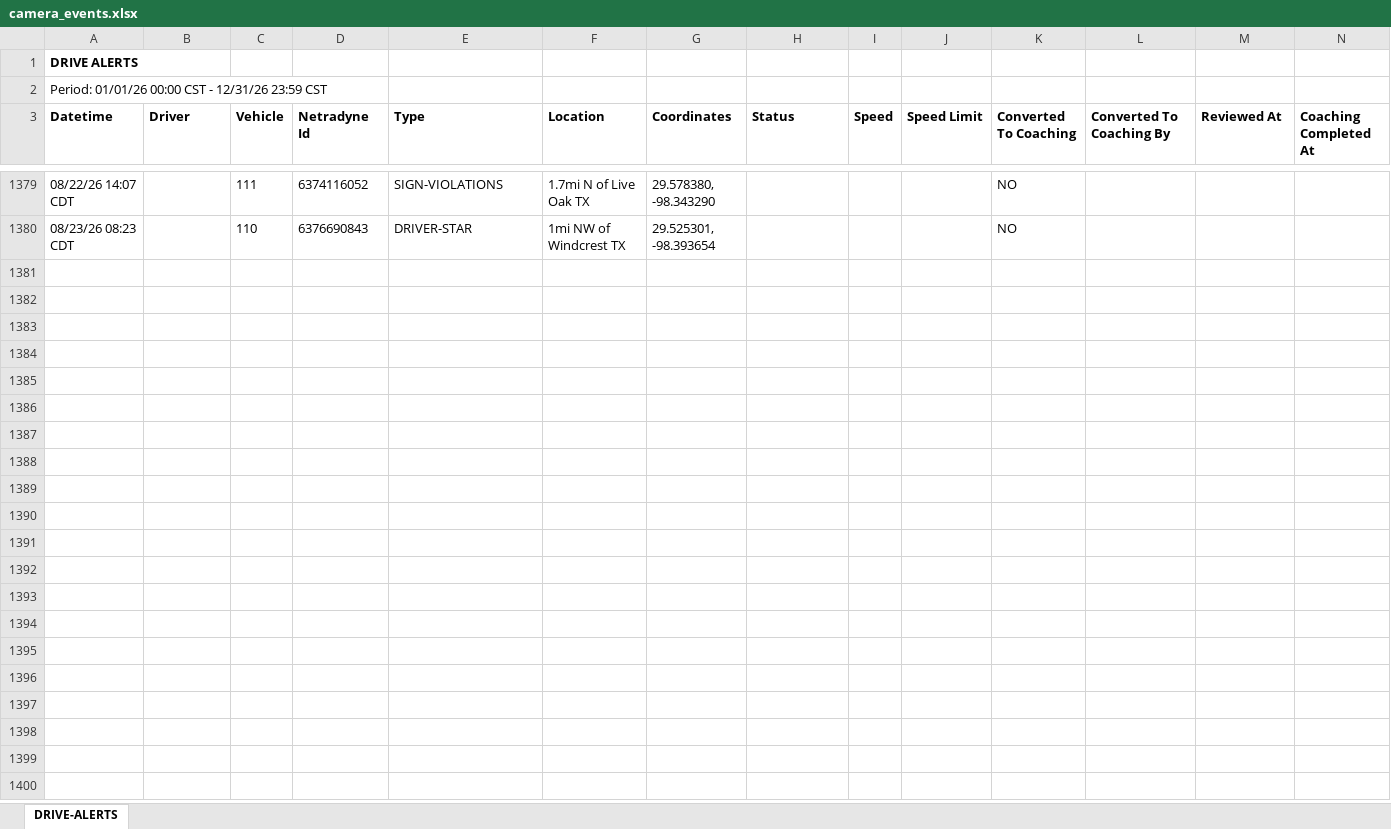
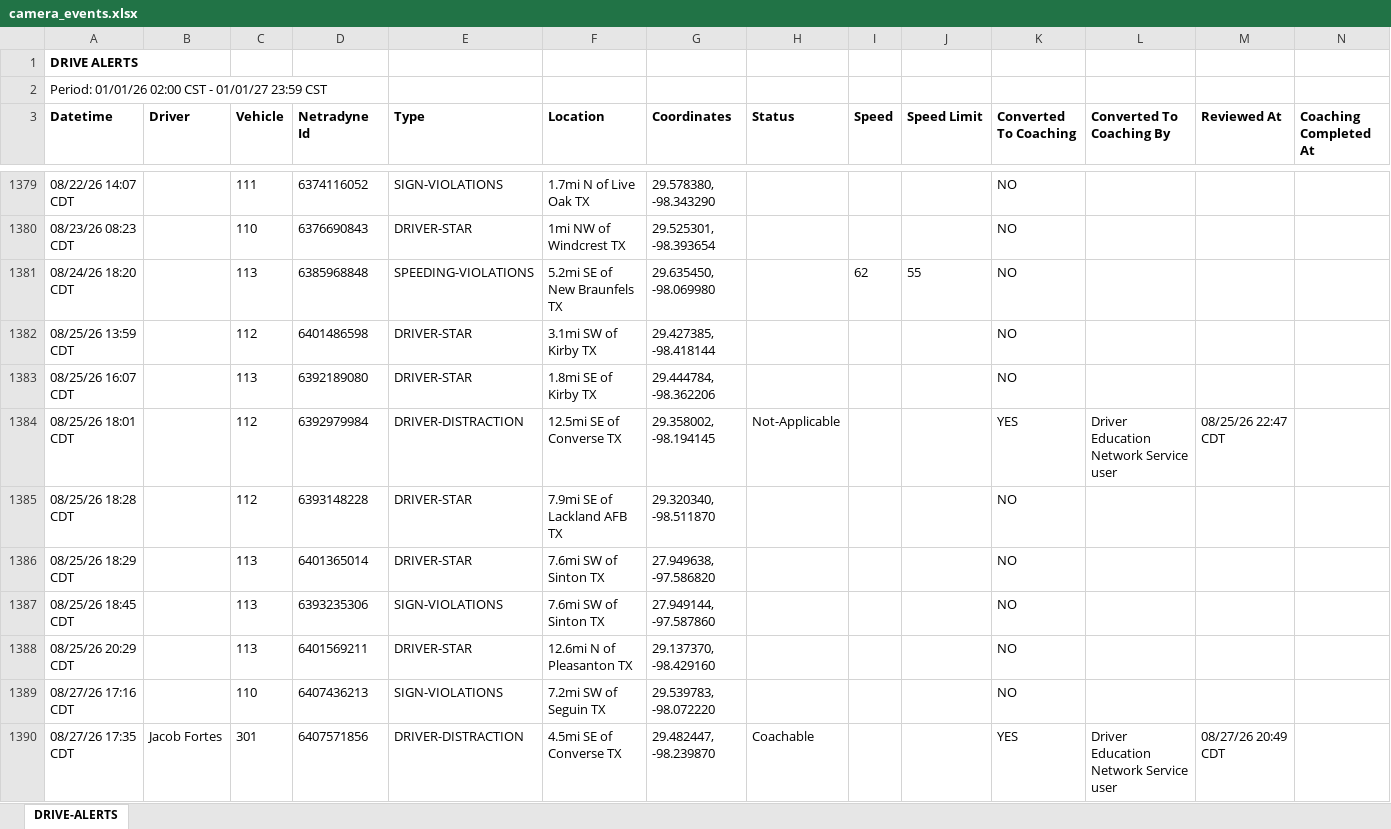
Before and after one commit to jmullins-DEN/Mott-s-Wrecker-Service, an Excel workbook: camera_events.xlsx, sheet DRIVE-ALERTS, drawn as a sheet; only a part is shown, gaps mark what is left out; values as stored, in another font and other column widths than the file's, no borders; the diff covers the shown part only; the diff names each change by its address in the sheet, - before the commit and + after, or states it on an @@ line.

Commit message:
Weekly data update: camera_events.xlsx

```diff
--- a/camera_events.xlsx (sheet DRIVE-ALERTS)
+++ b/camera_events.xlsx (sheet DRIVE-ALERTS)
-A2 (Datetime): Period: 01/01/26 00:00 CST - 12/31/26 23:59 CST
+A2 (Datetime): Period: 01/01/26 02:00 CST - 01/01/27 23:59 CST
+row 1381: 08/24/26 18:20 CDT |  | 113 | 6385968848 | SPEEDING-VIOLATIONS | 5.2mi SE of New Braunfels TX | 29.635450, -98.069980 |  | 62 | 55 | NO
+row 1382: 08/25/26 13:59 CDT |  | 112 | 6401486598 | DRIVER-STAR | 3.1mi SW of Kirby TX | 29.427385, -98.418144 |  |  |  | NO
+row 1383: 08/25/26 16:07 CDT |  | 113 | 6392189080 | DRIVER-STAR | 1.8mi SE of Kirby TX | 29.444784, -98.362206 |  |  |  | NO
+row 1384: 08/25/26 18:01 CDT |  | 112 | 6392979984 | DRIVER-DISTRACTION | 12.5mi SE of Converse TX | 29.358002, -98.194145 | Not-Applicable |  |  | YES | Driver Education Network Service user | 08/25/26 22:47 CDT
+row 1385: 08/25/26 18:28 CDT |  | 112 | 6393148228 | DRIVER-STAR | 7.9mi SE of Lackland AFB TX | 29.320340, -98.511870 |  |  |  | NO
+row 1386: 08/25/26 18:29 CDT |  | 113 | 6401365014 | DRIVER-STAR | 7.6mi SW of Sinton TX | 27.949638, -97.586820 |  |  |  | NO
+row 1387: 08/25/26 18:45 CDT |  | 113 | 6393235306 | SIGN-VIOLATIONS | 7.6mi SW of Sinton TX | 27.949144, -97.587860 |  |  |  | NO
+row 1388: 08/25/26 20:29 CDT |  | 113 | 6401569211 | DRIVER-STAR | 12.6mi N of Pleasanton TX | 29.137370, -98.429160 |  |  |  | NO
+row 1389: 08/27/26 17:16 CDT |  | 110 | 6407436213 | SIGN-VIOLATIONS | 7.2mi SW of Seguin TX | 29.539783, -98.072220 |  |  |  | NO
+row 1390: 08/27/26 17:35 CDT | Jacob Fortes | 301 | 6407571856 | DRIVER-DISTRACTION | 4.5mi SE of Converse TX | 29.482447, -98.239870 | Coachable |  |  | YES | Driver Education Network Service user | 08/27/26 20:49 CDT
```
Also changed, not shown: 10 added rows and 2 moved rows elsewhere in this sheet.
